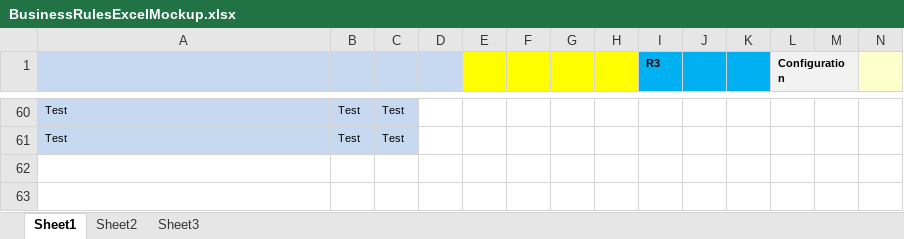
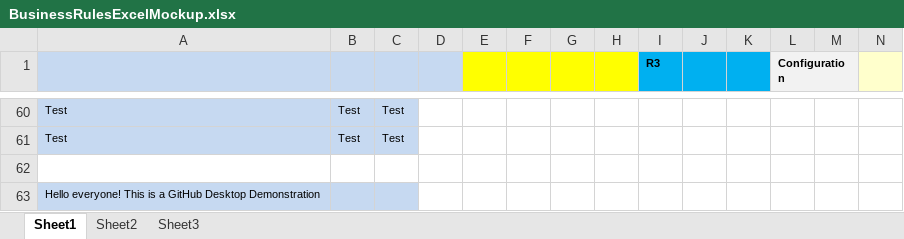
Before and after one commit to jiswindell/SampleGHRepositorySummer2018, an Excel workbook: BusinessRulesExcelMockup.xlsx, sheet Sheet1, drawn as a sheet; only a part is shown, gaps mark what is left out; values as stored, in another font and other column widths than the file's, no borders; conditional formats not drawn; rows hold the shown columns only; the diff names each change by its address in the sheet, - before the commit and + after, or states it on an @@ line.

Commit message:
Initial change made to sample data

```diff
--- a/BusinessRulesExcelMockup.xlsx (sheet Sheet1)
+++ b/BusinessRulesExcelMockup.xlsx (sheet Sheet1)
+row 62: (empty)
+row 63: Hello everyone! This is a GitHub Desktop Demonstration
```
